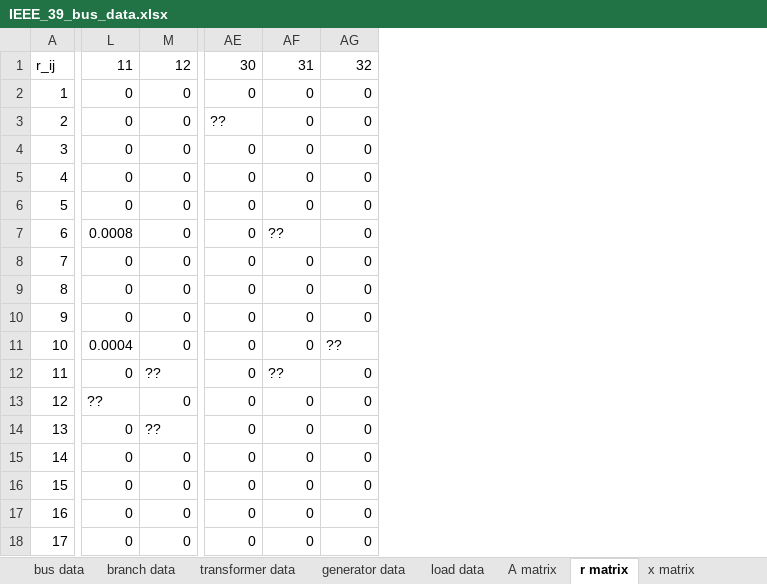
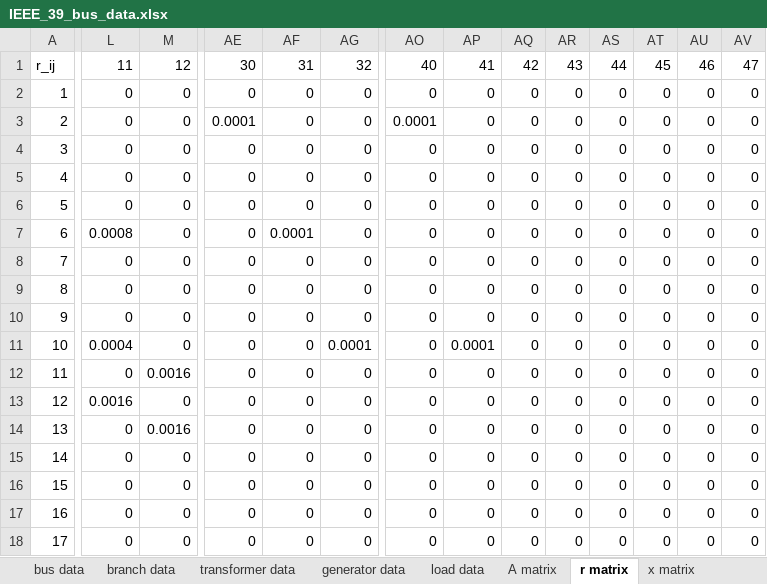
Before and after one commit to carlacupcake/CE295-OPF, an Excel workbook: IEEE 39 Test Bus Data/IEEE_39_bus_data.xlsx, sheet r matrix, drawn as a sheet; only a part is shown, gaps mark what is left out; values as stored, in another font and other column widths than the file's, no borders; conditional formats not drawn; the diff covers the shown part only; the diff names each change by its address in the sheet, - before the commit and + after, or states it on an @@ line.

```diff
--- a/IEEE 39 Test Bus Data/IEEE_39_bus_data.xlsx (sheet r matrix)
+++ b/IEEE 39 Test Bus Data/IEEE_39_bus_data.xlsx (sheet r matrix)
+column AO, rows 1-18: 40 | 0 | 0.0001 | 0 | 0 | 0 | 0 | 0 | 0 | 0 | 0 | 0 | 0 | 0 | 0 | 0 | 0 | 0
+column AP, rows 1-18: 41 | 0 | 0 | 0 | 0 | 0 | 0 | 0 | 0 | 0 | 0.0001 | 0 | 0 | 0 | 0 | 0 | 0 | 0
+column AQ, rows 1-18: 42 | 0 | 0 | 0 | 0 | 0 | 0 | 0 | 0 | 0 | 0 | 0 | 0 | 0 | 0 | 0 | 0 | 0
+column AR, rows 1-18: 43 | 0 | 0 | 0 | 0 | 0 | 0 | 0 | 0 | 0 | 0 | 0 | 0 | 0 | 0 | 0 | 0 | 0
+column AS, rows 1-18: 44 | 0 | 0 | 0 | 0 | 0 | 0 | 0 | 0 | 0 | 0 | 0 | 0 | 0 | 0 | 0 | 0 | 0
+column AT, rows 1-18: 45 | 0 | 0 | 0 | 0 | 0 | 0 | 0 | 0 | 0 | 0 | 0 | 0 | 0 | 0 | 0 | 0 | 0
+column AU, rows 1-18: 46 | 0 | 0 | 0 | 0 | 0 | 0 | 0 | 0 | 0 | 0 | 0 | 0 | 0 | 0 | 0 | 0 | 0
+column AV, rows 1-18: 47 | 0 | 0 | 0 | 0 | 0 | 0 | 0 | 0 | 0 | 0 | 0 | 0 | 0 | 0 | 0 | 0 | 0
-AE3: ??
+AE3: 0.0001
-AF7: ??
+AF7: 0.0001
-AG11: ??
+AG11: 0.0001
-M12: ??
+M12: 0.0016
-AF12: ??
+AF12: 0
-L13: ??
+L13: 0.0016
-M14: ??
+M14: 0.0016
```
Also changed, not shown: 8 added rows and 22 edited cells elsewhere in this sheet, sheet x matrix, sheet A matrix, 1 other file.
